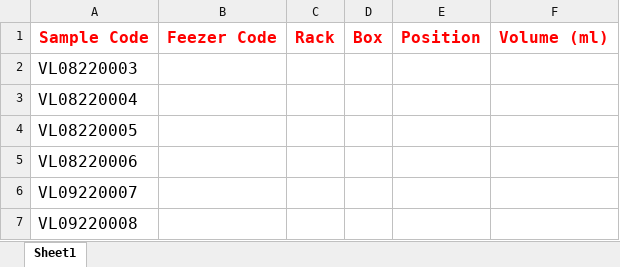
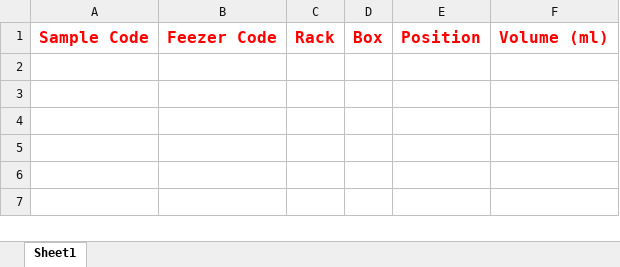
Before and after one commit to deforay/intelis, an Excel workbook: public/files/storages/Storage_Bulk_Upload_Excel_Format.xlsx, sheet Sheet1, drawn as a sheet; values as stored, in another font and other column widths than the file's, no borders; the diff names each change by its address in the sheet, - before the commit and + after, or states it on an @@ line.

Commit message:
FIxed issues in bulk upload storage

```diff
--- a/public/files/storages/Storage_Bulk_Upload_Excel_Format.xlsx (sheet Sheet1)
+++ b/public/files/storages/Storage_Bulk_Upload_Excel_Format.xlsx (sheet Sheet1)
-row 2: VL08220003
-row 3: VL08220004
-row 4: VL08220005
-row 5: VL08220006
-row 6: VL09220007
-row 7: VL09220008
```
Also changed, not shown: 1 other file.
